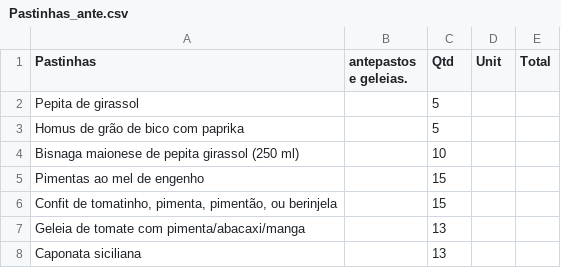
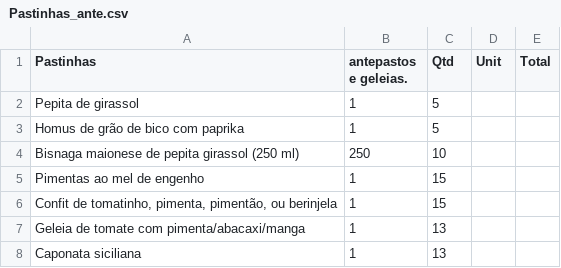
Before and after one commit to Andrelua/ProjetosPython, a CSV file: Feira_Organica/Pastinhas_ante.csv, drawn as a sheet.

```diff
--- a/Feira_Organica/Pastinhas_ante.csv
+++ b/Feira_Organica/Pastinhas_ante.csv
@@ -1,8 +1,8 @@
 Pastinhas, antepastos e geleias.,Qtd,Unit,Total
-Pepita de girassol,,5,
-Homus de grão de bico com paprika,,5,
-Bisnaga maionese de pepita girassol (250 ml),,10,
-Pimentas ao mel de engenho,,15,
-"Confit de tomatinho, pimenta, pimentão, ou berinjela",,15,
-Geleia de tomate com pimenta/abacaxi/manga,,13,
-Caponata siciliana,,13,
+Pepita de girassol,1,5,
+Homus de grão de bico com paprika,1,5,
+Bisnaga maionese de pepita girassol (250 ml),250,10,
+Pimentas ao mel de engenho,1,15,
+"Confit de tomatinho, pimenta, pimentão, ou berinjela",1,15,
+Geleia de tomate com pimenta/abacaxi/manga,1,13,
+Caponata siciliana,1,13,
```
Also changed, not shown: Feira_Organica/Folhas_hortalicas.csv, Feira_Organica/Lanches_C_trigo.csv, 5 other files.
